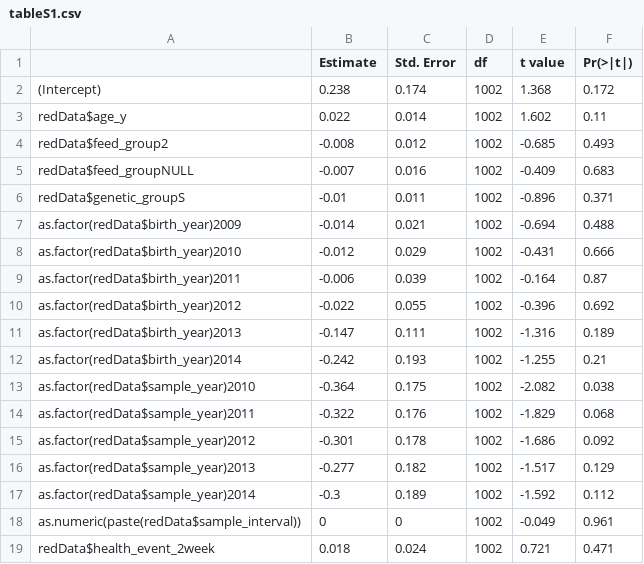
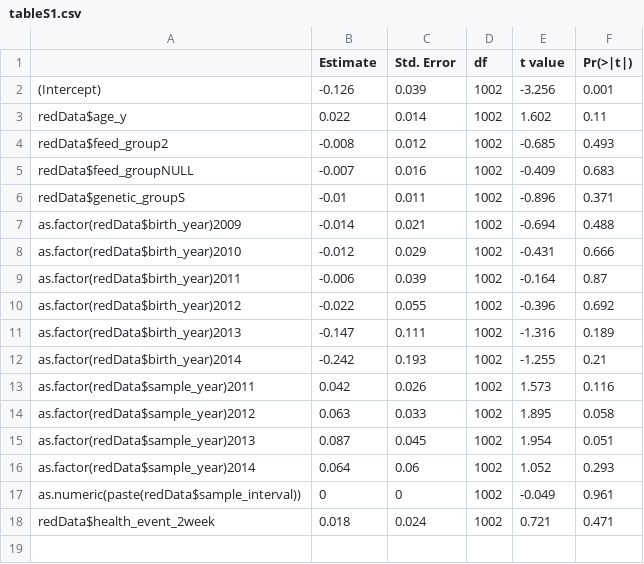
Before and after one commit to LASeeker/TelomereChangeInDairyCattle_private, a CSV file: tableS1.csv, drawn as a sheet.

```diff
--- a/tableS1.csv
+++ b/tableS1.csv
@@ -1,3 +1,3 @@
 "","Estimate","Std. Error","df","t value","Pr(>|t|)"
-"(Intercept)",0.238,0.174,1002,1.368,0.172
+"(Intercept)",-0.126,0.039,1002,-3.256,0.001
 "redData$age_y",0.022,0.014,1002,1.602,0.11
@@ -12,7 +12,6 @@
 "as.factor(redData$birth_year)2014",-0.242,0.193,1002,-1.255,0.21
-"as.factor(redData$sample_year)2010",-0.364,0.175,1002,-2.082,0.038
-"as.factor(redData$sample_year)2011",-0.322,0.176,1002,-1.829,0.068
-"as.factor(redData$sample_year)2012",-0.301,0.178,1002,-1.686,0.092
-"as.factor(redData$sample_year)2013",-0.277,0.182,1002,-1.517,0.129
-"as.factor(redData$sample_year)2014",-0.3,0.189,1002,-1.592,0.112
+"as.factor(redData$sample_year)2011",0.042,0.026,1002,1.573,0.116
+"as.factor(redData$sample_year)2012",0.063,0.033,1002,1.895,0.058
+"as.factor(redData$sample_year)2013",0.087,0.045,1002,1.954,0.051
+"as.factor(redData$sample_year)2014",0.064,0.06,1002,1.052,0.293
 "as.numeric(paste(redData$sample_interval))",0,0,1002,-0.049,0.961
```
Also changed, not shown: tableS4.csv, tableS5.csv, 43 other files.
